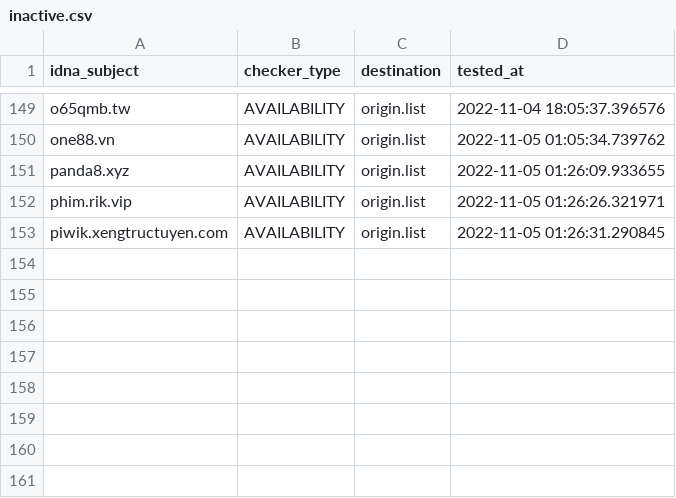
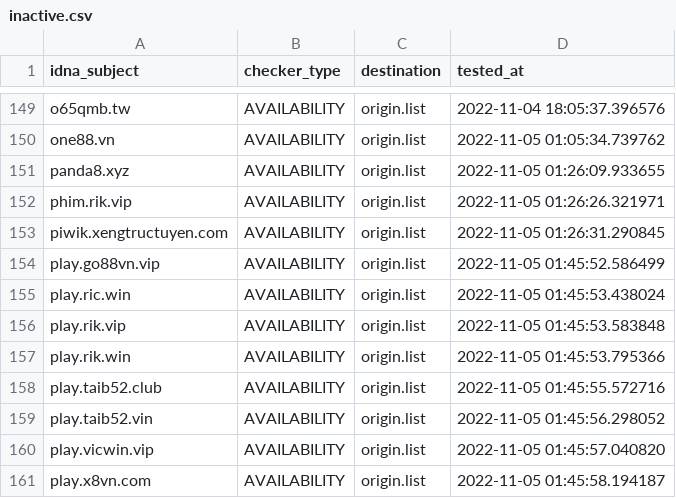
Before and after one commit to bigdargon/hostsVN-gambling-dead-hosts, a CSV file: .pyfunceble/inactive.csv, drawn as a sheet; only a part is shown, gaps mark what is left out; the diff names each change by its address in the sheet, - before the commit and + after, or states it on an @@ line.

```diff
--- a/.pyfunceble/inactive.csv
+++ b/.pyfunceble/inactive.csv
+row 154: play.go88vn.vip | AVAILABILITY | origin.list | 2022-11-05 01:45:52.586499
+row 155: play.ric.win | AVAILABILITY | origin.list | 2022-11-05 01:45:53.438024
+row 156: play.rik.vip | AVAILABILITY | origin.list | 2022-11-05 01:45:53.583848
+row 157: play.rik.win | AVAILABILITY | origin.list | 2022-11-05 01:45:53.795366
+row 158: play.taib52.club | AVAILABILITY | origin.list | 2022-11-05 01:45:55.572716
+row 159: play.taib52.vin | AVAILABILITY | origin.list | 2022-11-05 01:45:56.298052
+row 160: play.vicwin.vip | AVAILABILITY | origin.list | 2022-11-05 01:45:57.040820
+row 161: play.x8vn.com | AVAILABILITY | origin.list | 2022-11-05 01:45:58.194187
```
Also changed, not shown: 12 other files.
